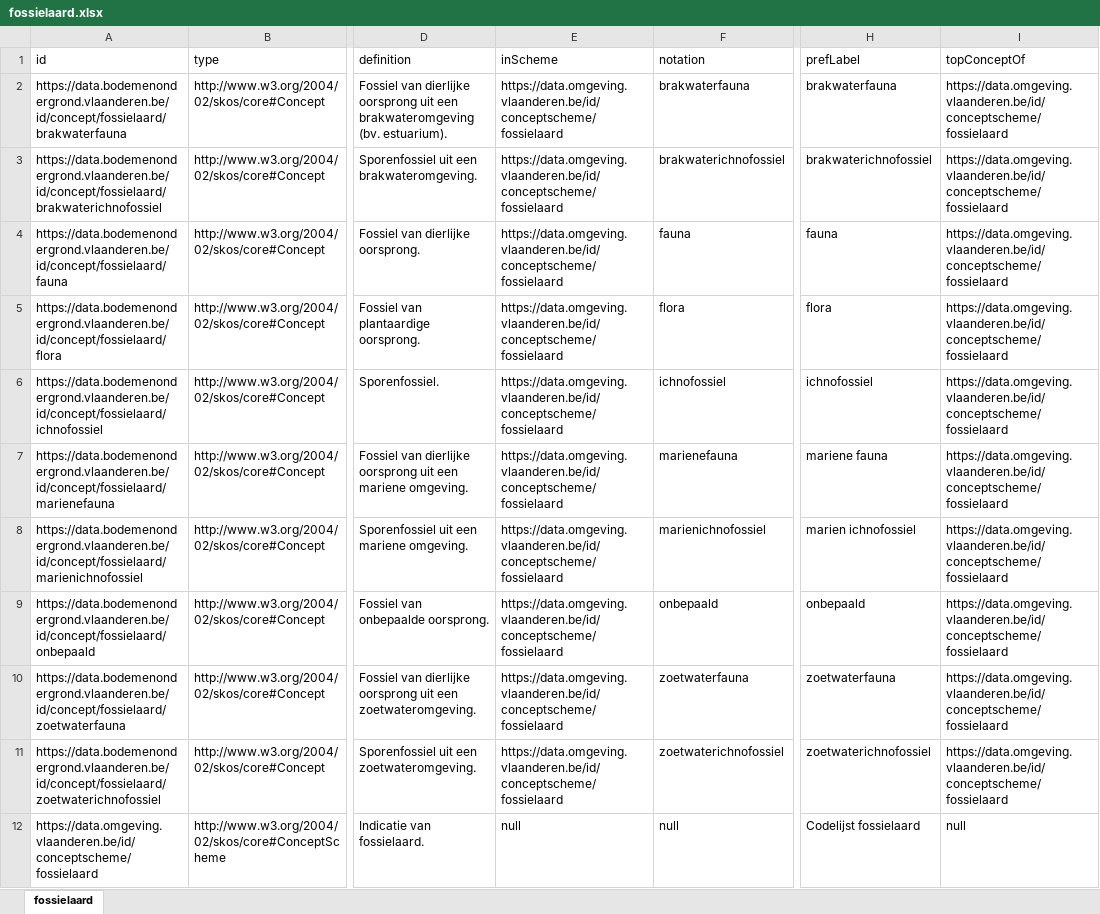
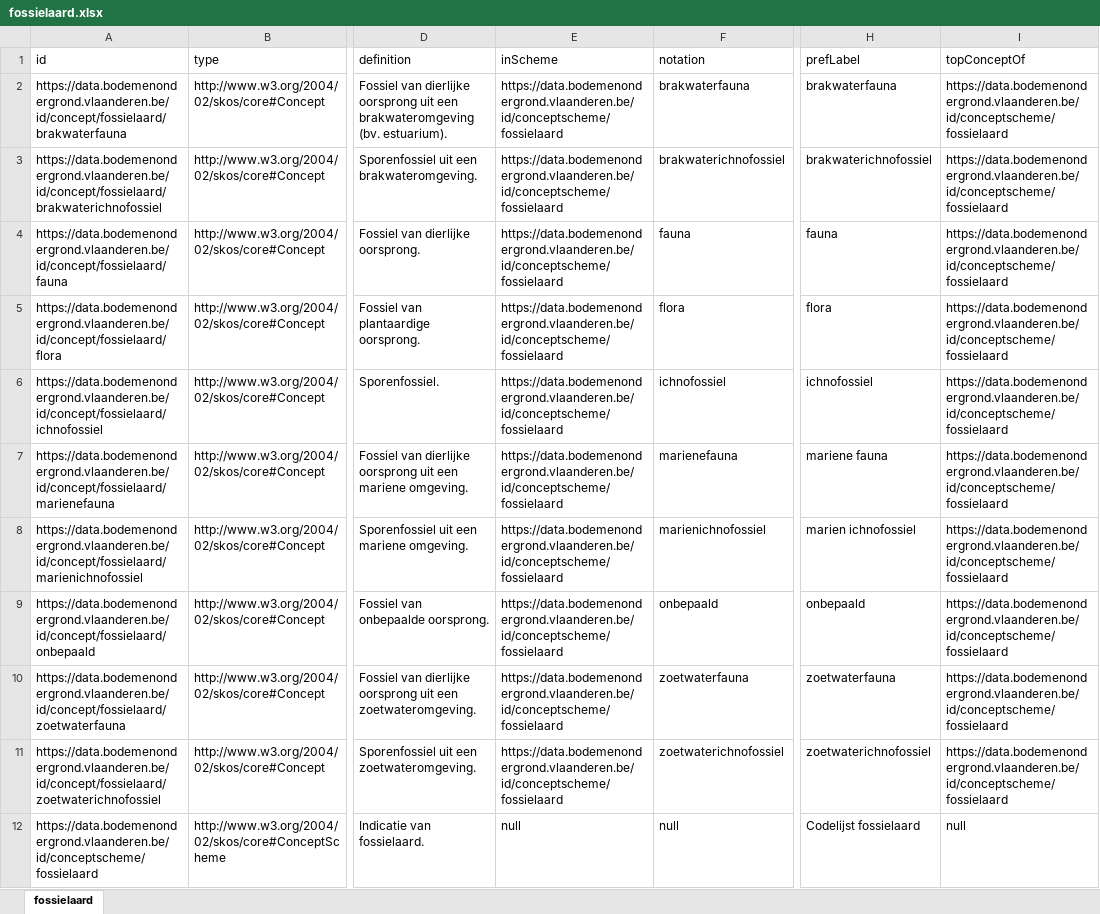
Before and after one commit to bodemenondergrond/codelijst-fossielaard, an Excel workbook: src/main/resources/be/vlaanderen/bodemenondergrond/data/id/conceptscheme/fossielaard/fossielaard.xlsx, sheet fossielaard, drawn as a sheet; only a part is shown, gaps mark what is left out; values as stored, in another font and other column widths than the file's, no borders; the diff names each change by its address in the sheet, - before the commit and + after, or states it on an @@ line.

Commit message:
Update to conceptscheme

```diff
--- a/src/main/resources/be/vlaanderen/bodemenondergrond/data/id/conceptscheme/fossielaard/fossielaard.xlsx (sheet fossielaard)
+++ b/src/main/resources/be/vlaanderen/bodemenondergrond/data/id/conceptscheme/fossielaard/fossielaard.xlsx (sheet fossielaard)
-E2:E11 (inScheme): https://data.omgeving.vlaanderen.be/id/conceptscheme/fossielaard
+E2:E11 (inScheme): https://data.bodemenondergrond.vlaanderen.be/id/conceptscheme/fossielaard
-I2:I11 (topConceptOf): https://data.omgeving.vlaanderen.be/id/conceptscheme/fossielaard
+I2:I11 (topConceptOf): https://data.bodemenondergrond.vlaanderen.be/id/conceptscheme/fossielaard
-A12 (id): https://data.omgeving.vlaanderen.be/id/conceptscheme/fossielaard
+A12 (id): https://data.bodemenondergrond.vlaanderen.be/id/conceptscheme/fossielaard
```
Also changed, not shown: 4 other files.
